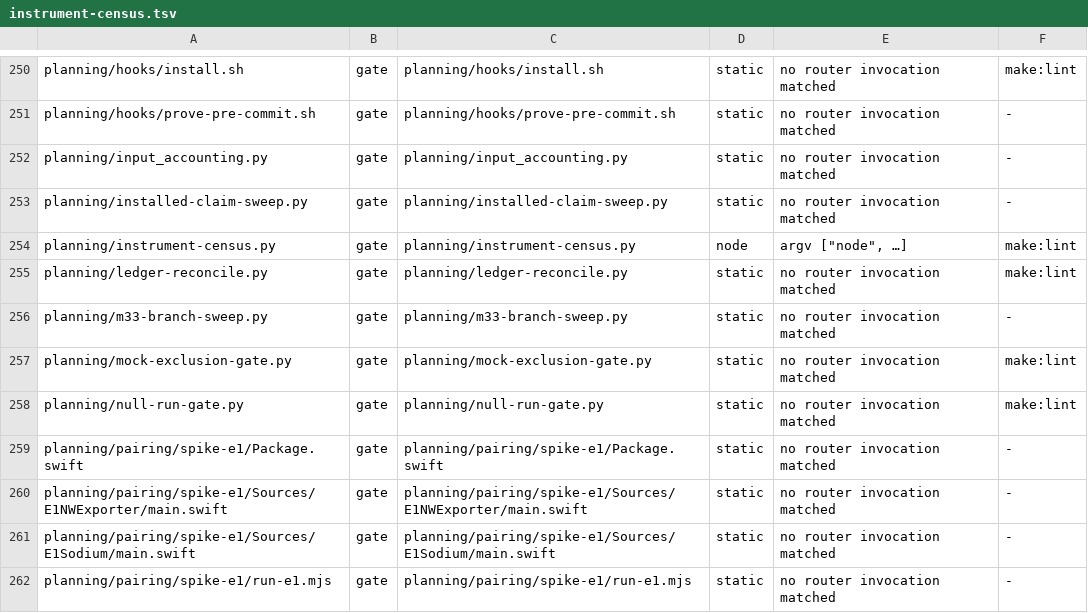
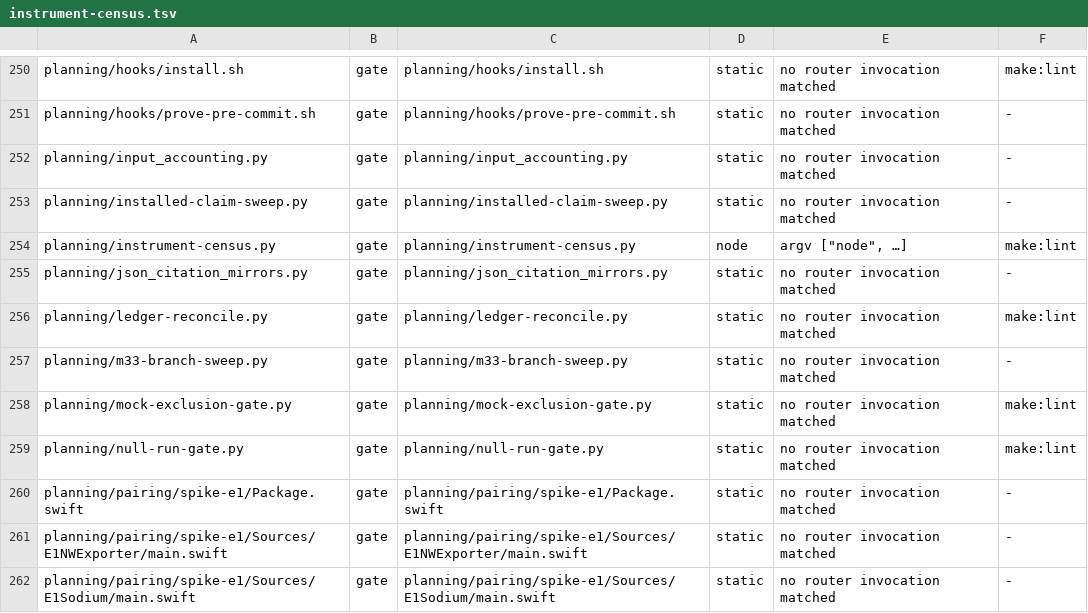
Before and after one commit to fledgeling-co/mcp-router, a TSV file: planning/instrument-census.tsv, drawn as a sheet; only a part is shown, gaps mark what is left out; the shorter side is filled out with more unchanged rows.

Commit message:
Enroll the mirrored citation reader in the instrument census

```diff
--- a/planning/instrument-census.tsv
+++ b/planning/instrument-census.tsv
@@ -254,2 +254,3 @@ planning/installed-claim-sweep.py	gate	planning/installed-claim-sweep.py	static
 planning/instrument-census.py	gate	planning/instrument-census.py	node	argv ["node", …]	make:lint
+planning/json_citation_mirrors.py	gate	planning/json_citation_mirrors.py	static	no router invocation matched	-
 planning/ledger-reconcile.py	gate	planning/ledger-reconcile.py	static	no router invocation matched	make:lint
```
